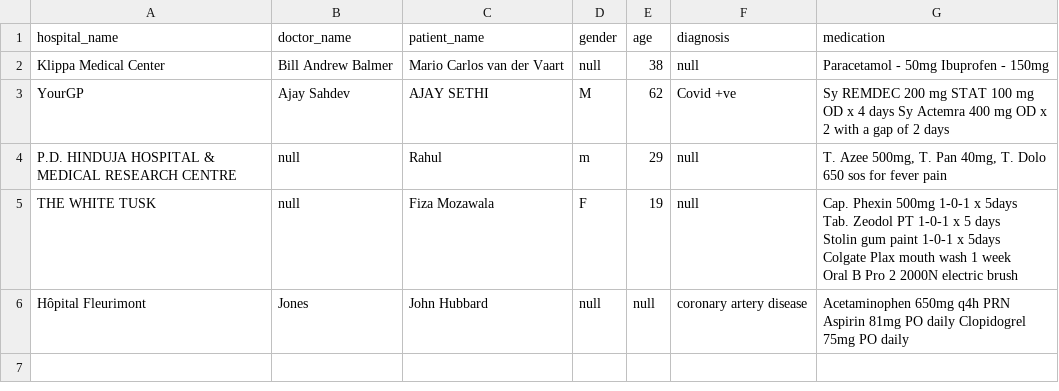
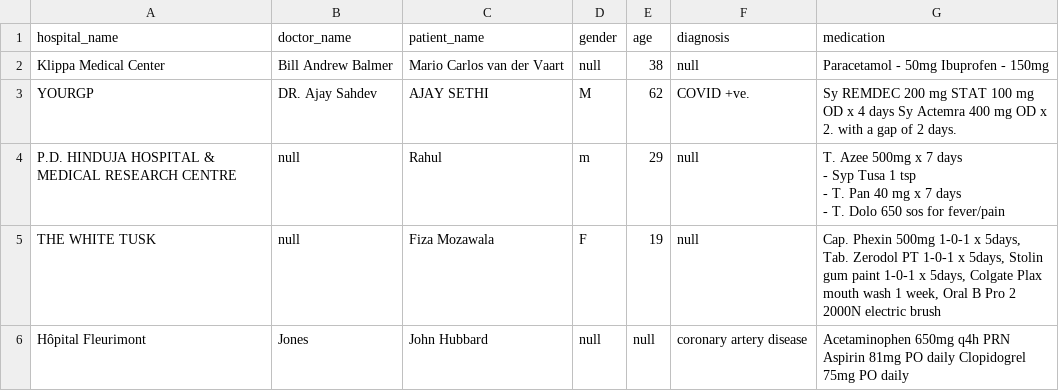
Before and after one commit to AmadGakkhar/MultimodalRAG_VertexAI, a CSV file: prescriptions.csv, drawn as a sheet.

```diff
--- a/prescriptions.csv
+++ b/prescriptions.csv
@@ -2,9 +2,8 @@ hospital_name,doctor_name,patient_name,gender,age,diagnosis,medication
 Klippa Medical Center,Bill Andrew Balmer,Mario Carlos van der Vaart,null,38,null,Paracetamol - 50mg Ibuprofen - 150mg
-YourGP,Ajay Sahdev,AJAY SETHI,M,62,Covid +ve,Sy REMDEC 200 mg STAT 100 mg OD x 4 days Sy Actemra 400 mg OD x 2 with a gap of 2 days
-P.D. HINDUJA HOSPITAL & MEDICAL RESEARCH CENTRE,null,Rahul,m,29,null,"T. Azee 500mg, T. Pan 40mg, T. Dolo 650 sos for fever pain"
-THE WHITE TUSK,null,Fiza Mozawala,F,19,null,"Cap. Phexin 500mg 1-0-1 x 5days
-Tab. Zeodol PT 1-0-1 x 5 days
-Stolin gum paint 1-0-1 x 5days
-Colgate Plax mouth wash 1 week
-Oral B Pro 2 2000N electric brush"
+YOURGP,DR. Ajay Sahdev,AJAY SETHI,M,62,COVID +ve.,Sy REMDEC 200 mg STAT 100 mg OD x 4 days  Sy Actemra 400 mg OD x 2.  with a gap of 2 days.
+P.D. HINDUJA HOSPITAL & MEDICAL RESEARCH CENTRE,null,Rahul,m,29,null,"T. Azee 500mg x 7 days
+-  Syp Tusa 1 tsp
+- T. Pan 40 mg x 7 days
+- T. Dolo 650 sos for fever/pain"
+THE WHITE TUSK,null,Fiza Mozawala,F,19,null,"Cap. Phexin 500mg 1-0-1 x 5days, Tab. Zerodol PT 1-0-1 x 5days, Stolin gum paint 1-0-1 x 5days, Colgate Plax mouth wash 1 week, Oral B Pro 2 2000N electric brush"
 Hôpital Fleurimont,Jones,John Hubbard,null,null,coronary artery disease,Acetaminophen 650mg q4h PRN Aspirin 81mg PO daily Clopidogrel 75mg PO daily
```
Also changed, not shown: 4 other files.
